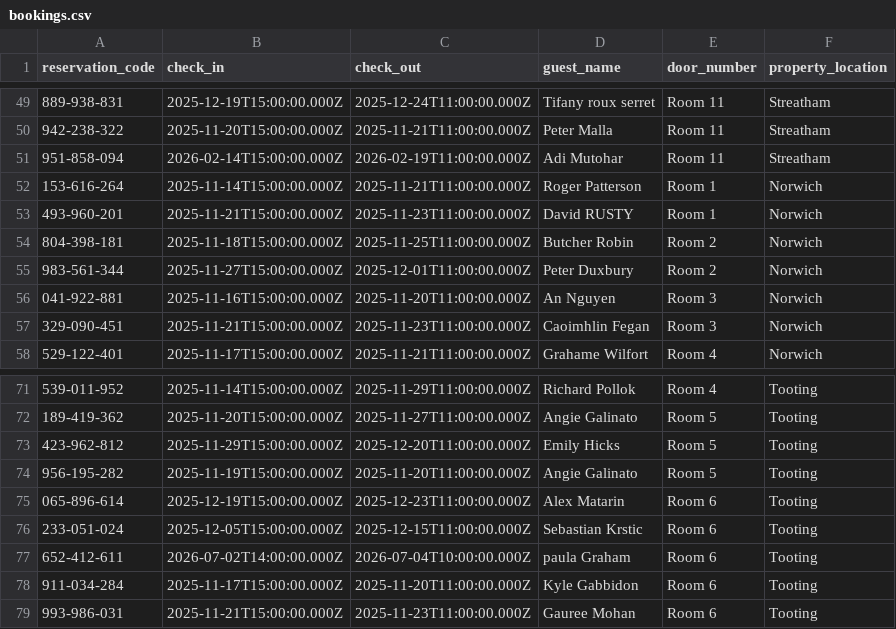
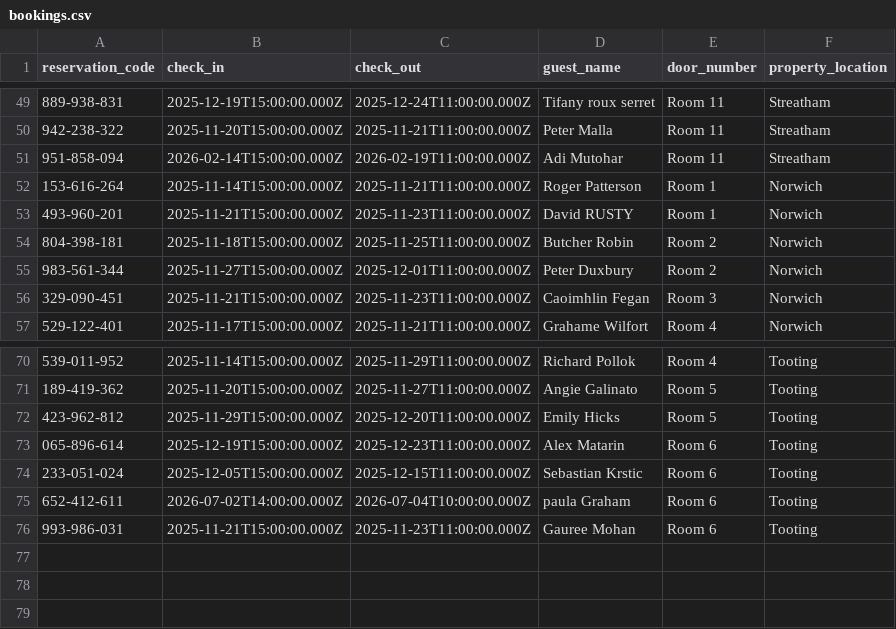
Before and after one commit to McConnell-Properties/ttlock-auto-codes, a CSV file: bookings.csv, drawn as a sheet; only a part is shown, gaps mark what is left out.

Commit message:
Update bookings.csv from Google Sheets (includes door_number, property_location)

```diff
--- a/bookings.csv
+++ b/bookings.csv
@@ -55,3 +55,2 @@ reservation_code,check_in,check_out,guest_name,door_number,property_location
 983-561-344,2025-11-27T15:00:00.000Z,2025-12-01T11:00:00.000Z,Peter Duxbury,Room 2,Norwich
-041-922-881,2025-11-16T15:00:00.000Z,2025-11-20T11:00:00.000Z,An Nguyen,Room 3,Norwich
 329-090-451,2025-11-21T15:00:00.000Z,2025-11-23T11:00:00.000Z,Caoimhlin Fegan,Room 3,Norwich
@@ -73,3 +72,2 @@ reservation_code,check_in,check_out,guest_name,door_number,property_location
 423-962-812,2025-11-29T15:00:00.000Z,2025-12-20T11:00:00.000Z,Emily Hicks,Room 5,Tooting
-956-195-282,2025-11-19T15:00:00.000Z,2025-11-20T11:00:00.000Z,Angie Galinato,Room 5,Tooting
 065-896-614,2025-12-19T15:00:00.000Z,2025-12-23T11:00:00.000Z,Alex Matarin,Room 6,Tooting
@@ -77,3 +75,2 @@ reservation_code,check_in,check_out,guest_name,door_number,property_location
 652-412-611,2026-07-02T14:00:00.000Z,2026-07-04T10:00:00.000Z,paula Graham,Room 6,Tooting
-911-034-284,2025-11-17T15:00:00.000Z,2025-11-20T11:00:00.000Z,Kyle Gabbidon,Room 6,Tooting
 993-986-031,2025-11-21T15:00:00.000Z,2025-11-23T11:00:00.000Z,Gauree Mohan,Room 6,Tooting
```
